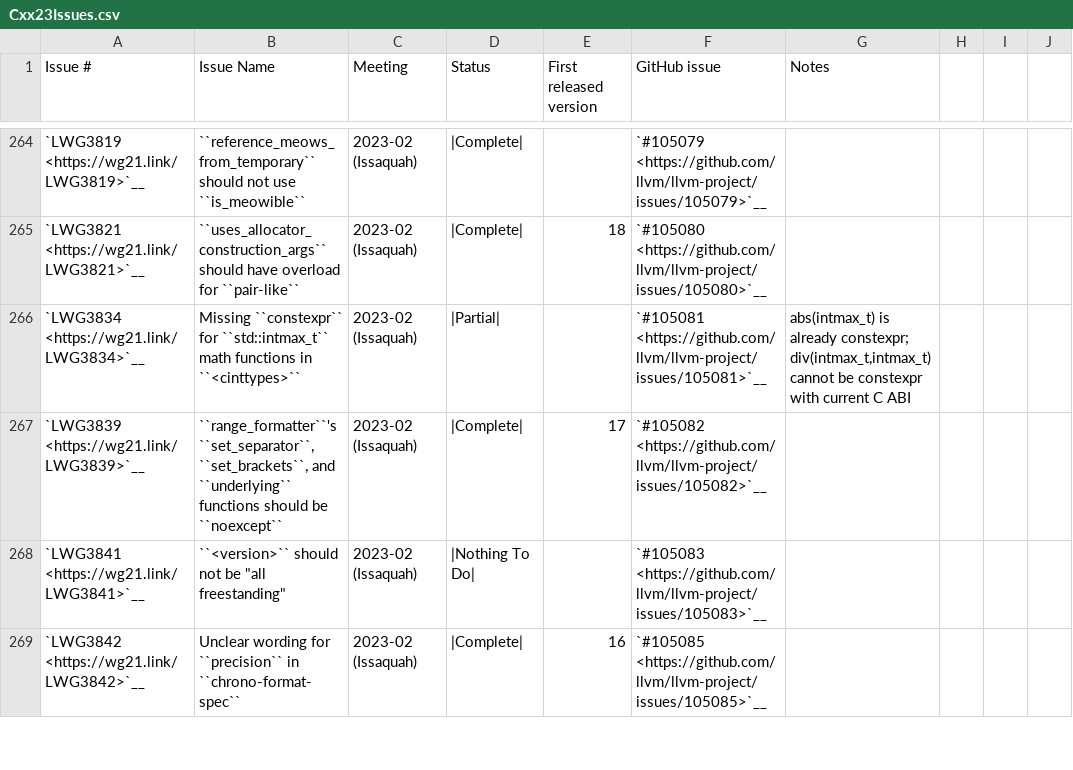
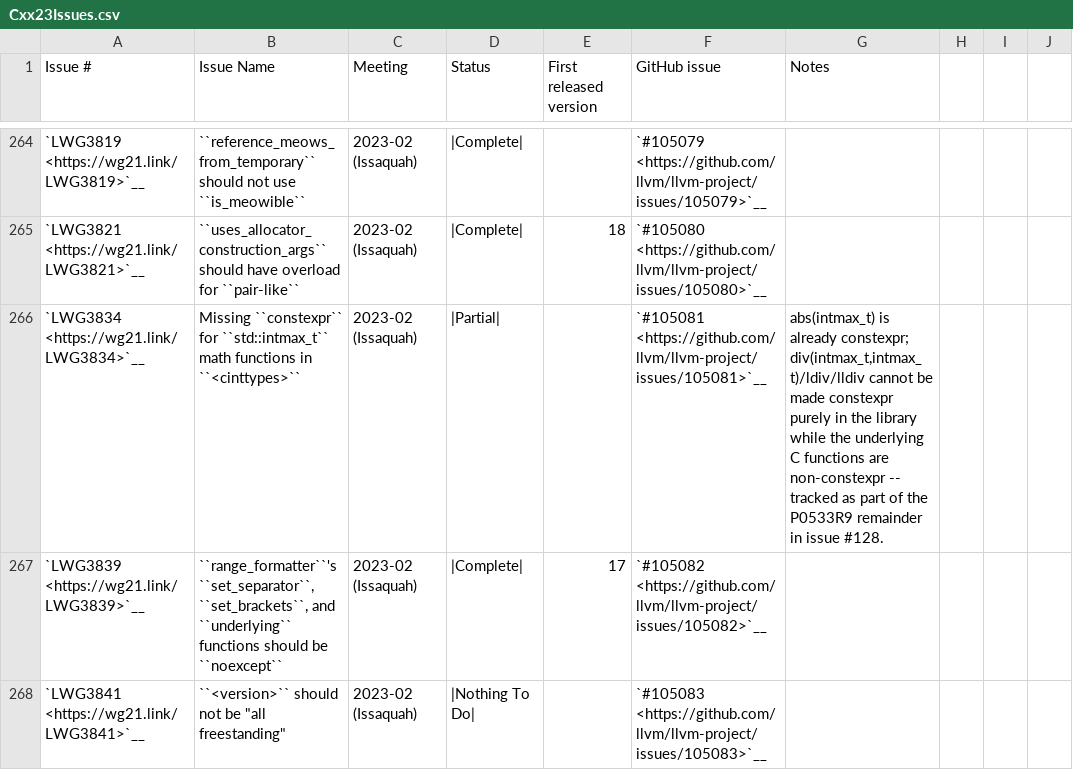
Before and after one commit to spwn02/clang-cxx26, a CSV file: libcxx/docs/Status/Cxx23Issues.csv, drawn as a sheet; only a part is shown, gaps mark what is left out; the shorter side is filled out with more unchanged rows; the diff names each change by its address in the sheet, - before the commit and + after, or states it on an @@ line.

```diff
--- a/libcxx/docs/Status/Cxx23Issues.csv
+++ b/libcxx/docs/Status/Cxx23Issues.csv
-G266 (Notes): …already constexpr; div(intmax_t,intmax_t) cannot be constexpr with current C ABI
+G266 (Notes): …already constexpr; div(intmax_t,intmax_t)/ldiv/lldiv cannot be made constexpr purely in the library while the underlying C functions are non-constexpr -- tracked as part of the P0533R9 remainder in issue #128.
```
